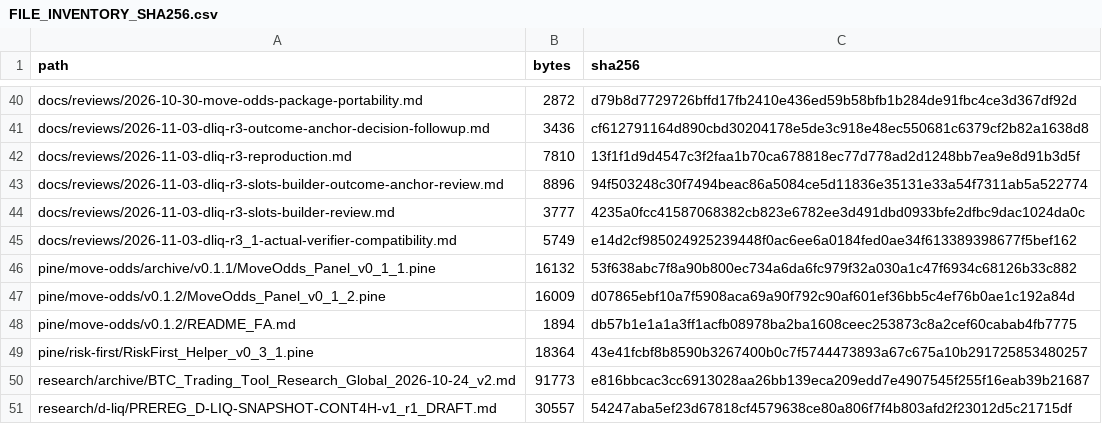
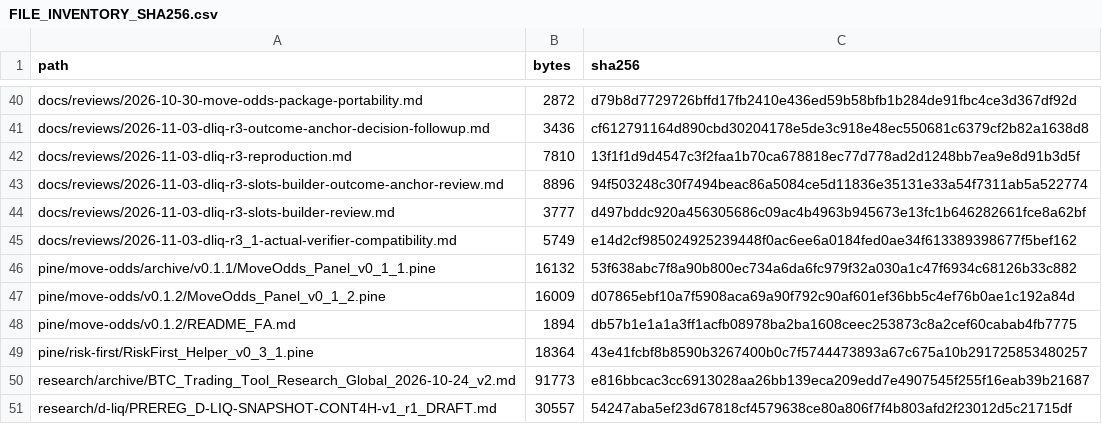
Before and after one commit to aminshahsaheb/btc-signal-lab, a CSV file: docs/FILE_INVENTORY_SHA256.csv, drawn as a sheet; only a part is shown, gaps mark what is left out.

Commit message:
chore: correct Builder review checksum in inventory

```diff
--- a/docs/FILE_INVENTORY_SHA256.csv
+++ b/docs/FILE_INVENTORY_SHA256.csv
@@ -43,3 +43,3 @@ docs/reviews/2026-11-03-dliq-r3-reproduction.md,7810,13f1f1d9d4547c3f2faa1b70ca6
 docs/reviews/2026-11-03-dliq-r3-slots-builder-outcome-anchor-review.md,8896,94f503248c30f7494beac86a5084ce5d11836e35131e33a54f7311ab5a522774
-docs/reviews/2026-11-03-dliq-r3-slots-builder-review.md,3777,4235a0fcc41587068382cb823e6782ee3d491dbd0933bfe2dfbc9dac1024da0c
+docs/reviews/2026-11-03-dliq-r3-slots-builder-review.md,3777,d497bddc920a456305686c09ac4b4963b945673e13fc1b646282661fce8a62bf
 docs/reviews/2026-11-03-dliq-r3_1-actual-verifier-compatibility.md,5749,e14d2cf985024925239448f0ac6ee6a0184fed0ae34f613389398677f5bef162
```
